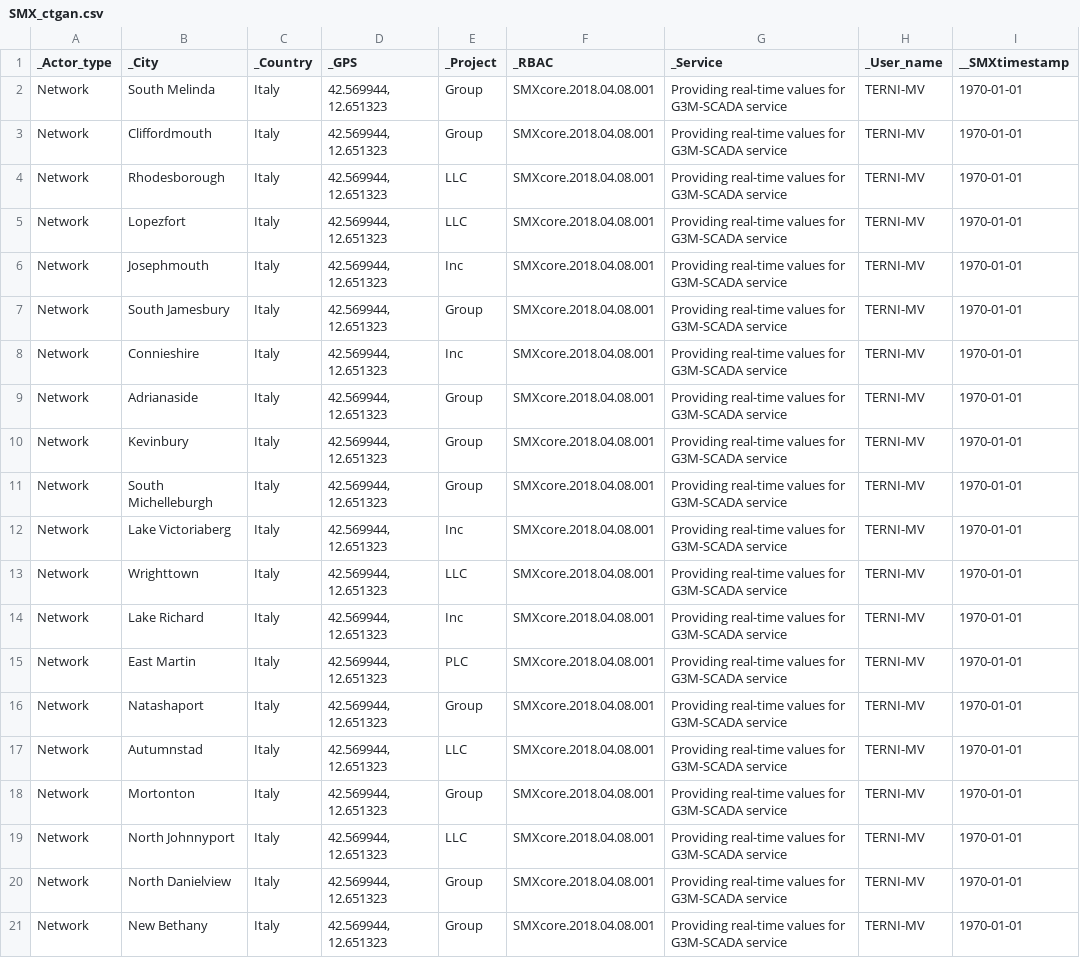
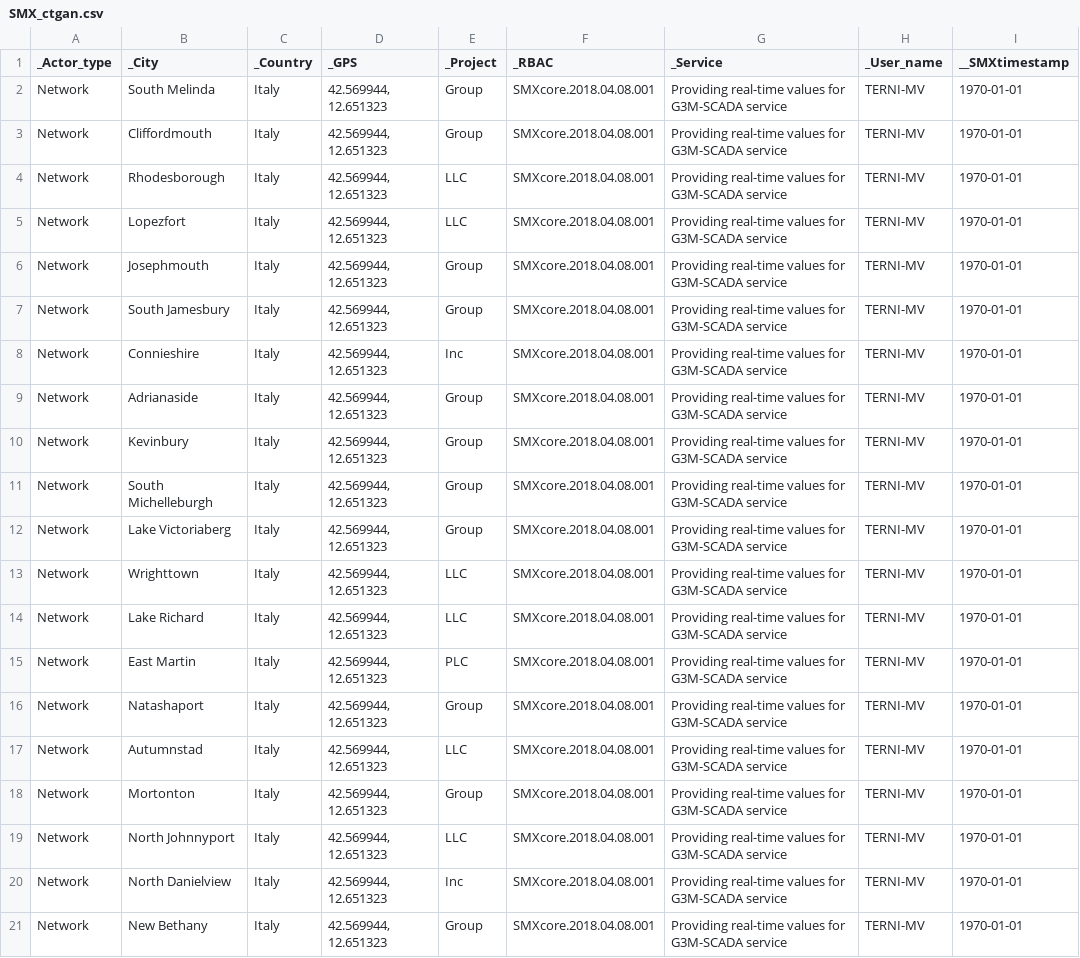
Before and after one commit to pinheadlarry117/hiwi_test, a CSV file: test_results/CTGAN_results/synthetic_data/SMX_ctgan.csv, drawn as a sheet.

```diff
--- a/test_results/CTGAN_results/synthetic_data/SMX_ctgan.csv
+++ b/test_results/CTGAN_results/synthetic_data/SMX_ctgan.csv
@@ -5,3 +5,3 @@ Network,Rhodesborough,Italy,"42.569944, 12.651323",LLC,SMXcore.2018.04.08.001,Pr
 Network,Lopezfort,Italy,"42.569944, 12.651323",LLC,SMXcore.2018.04.08.001,Providing real-time values for G3M-SCADA service,TERNI-MV,1970-01-01
-Network,Josephmouth,Italy,"42.569944, 12.651323",Inc,SMXcore.2018.04.08.001,Providing real-time values for G3M-SCADA service,TERNI-MV,1970-01-01
+Network,Josephmouth,Italy,"42.569944, 12.651323",Group,SMXcore.2018.04.08.001,Providing real-time values for G3M-SCADA service,TERNI-MV,1970-01-01
 Network,South Jamesbury,Italy,"42.569944, 12.651323",Group,SMXcore.2018.04.08.001,Providing real-time values for G3M-SCADA service,TERNI-MV,1970-01-01
@@ -11,5 +11,5 @@ Network,Kevinbury,Italy,"42.569944, 12.651323",Group,SMXcore.2018.04.08.001,Prov
 Network,South Michelleburgh,Italy,"42.569944, 12.651323",Group,SMXcore.2018.04.08.001,Providing real-time values for G3M-SCADA service,TERNI-MV,1970-01-01
-Network,Lake Victoriaberg,Italy,"42.569944, 12.651323",Inc,SMXcore.2018.04.08.001,Providing real-time values for G3M-SCADA service,TERNI-MV,1970-01-01
+Network,Lake Victoriaberg,Italy,"42.569944, 12.651323",Group,SMXcore.2018.04.08.001,Providing real-time values for G3M-SCADA service,TERNI-MV,1970-01-01
 Network,Wrighttown,Italy,"42.569944, 12.651323",LLC,SMXcore.2018.04.08.001,Providing real-time values for G3M-SCADA service,TERNI-MV,1970-01-01
-Network,Lake Richard,Italy,"42.569944, 12.651323",Inc,SMXcore.2018.04.08.001,Providing real-time values for G3M-SCADA service,TERNI-MV,1970-01-01
+Network,Lake Richard,Italy,"42.569944, 12.651323",LLC,SMXcore.2018.04.08.001,Providing real-time values for G3M-SCADA service,TERNI-MV,1970-01-01
 Network,East Martin,Italy,"42.569944, 12.651323",PLC,SMXcore.2018.04.08.001,Providing real-time values for G3M-SCADA service,TERNI-MV,1970-01-01
@@ -19,3 +19,3 @@ Network,Mortonton,Italy,"42.569944, 12.651323",Group,SMXcore.2018.04.08.001,Prov
 Network,North Johnnyport,Italy,"42.569944, 12.651323",LLC,SMXcore.2018.04.08.001,Providing real-time values for G3M-SCADA service,TERNI-MV,1970-01-01
-Network,North Danielview,Italy,"42.569944, 12.651323",Group,SMXcore.2018.04.08.001,Providing real-time values for G3M-SCADA service,TERNI-MV,1970-01-01
+Network,North Danielview,Italy,"42.569944, 12.651323",Inc,SMXcore.2018.04.08.001,Providing real-time values for G3M-SCADA service,TERNI-MV,1970-01-01
 Network,New Bethany,Italy,"42.569944, 12.651323",Group,SMXcore.2018.04.08.001,Providing real-time values for G3M-SCADA service,TERNI-MV,1970-01-01
```
Also changed, not shown: 29 other files.
